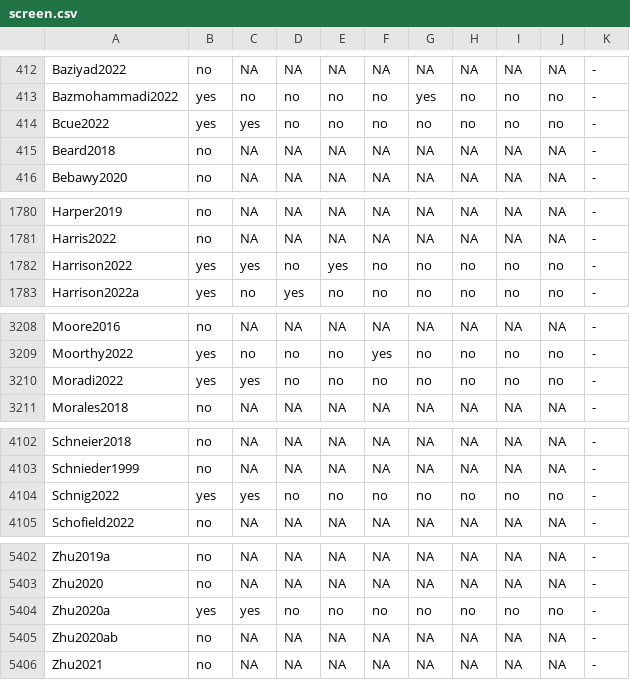
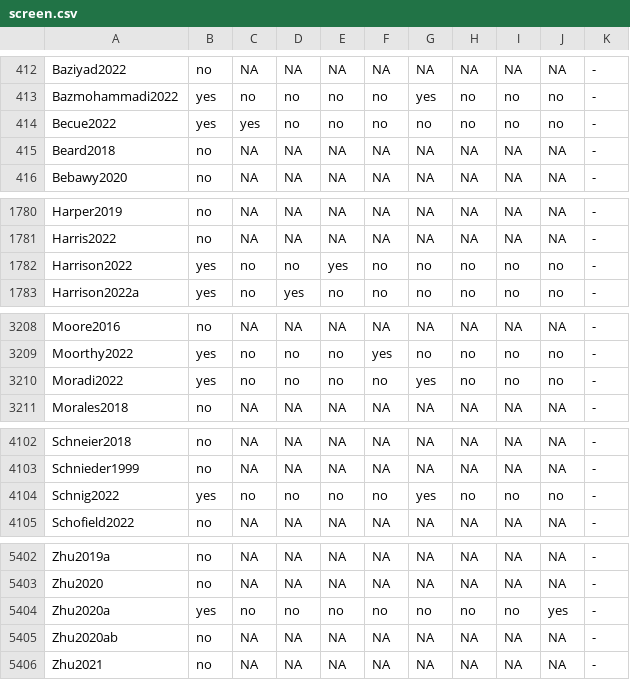
Before and after one commit to philipempl/DT4SEC, a CSV file: screen.csv, drawn as a sheet; only a part is shown, gaps mark what is left out; the diff covers the shown part only.

```diff
--- a/screen.csv
+++ b/screen.csv
@@ -413,3 +413,3 @@ Baziyad2022,no,NA,NA,NA,NA,NA,NA,NA,NA,-
 Bazmohammadi2022,yes,no,no,no,no,yes,no,no,no,-
-Bcue2022,yes,yes,no,no,no,no,no,no,no,-
+Becue2022,yes,yes,no,no,no,no,no,no,no,-
 Beard2018,no,NA,NA,NA,NA,NA,NA,NA,NA,-
@@ -1781,3 +1781,3 @@ Harper2019,no,NA,NA,NA,NA,NA,NA,NA,NA,-
 Harris2022,no,NA,NA,NA,NA,NA,NA,NA,NA,-
-Harrison2022,yes,yes,no,yes,no,no,no,no,no,-
+Harrison2022,yes,no,no,yes,no,no,no,no,no,-
 Harrison2022a,yes,no,yes,no,no,no,no,no,no,-
@@ -3209,3 +3209,3 @@ Moore2016,no,NA,NA,NA,NA,NA,NA,NA,NA,-
 Moorthy2022,yes,no,no,no,yes,no,no,no,no,-
-Moradi2022,yes,yes,no,no,no,no,no,no,no,-
+Moradi2022,yes,no,no,no,no,yes,no,no,no,-
 Morales2018,no,NA,NA,NA,NA,NA,NA,NA,NA,-
@@ -4103,3 +4103,3 @@ Schneier2018,no,NA,NA,NA,NA,NA,NA,NA,NA,-
 Schnieder1999,no,NA,NA,NA,NA,NA,NA,NA,NA,-
-Schnig2022,yes,yes,no,no,no,no,no,no,no,-
+Schnig2022,yes,no,no,no,no,yes,no,no,no,-
 Schofield2022,no,NA,NA,NA,NA,NA,NA,NA,NA,-
@@ -5403,3 +5403,3 @@ Zhu2019a,no,NA,NA,NA,NA,NA,NA,NA,NA,-
 Zhu2020,no,NA,NA,NA,NA,NA,NA,NA,NA,-
-Zhu2020a,yes,yes,no,no,no,no,no,no,no,-
+Zhu2020a,yes,no,no,no,no,no,no,no,yes,-
 Zhu2020ab,no,NA,NA,NA,NA,NA,NA,NA,NA,-
```
Also changed, not shown: 12 edited cells elsewhere in this file, extraction/coding_raw.csv, 4 other files.
